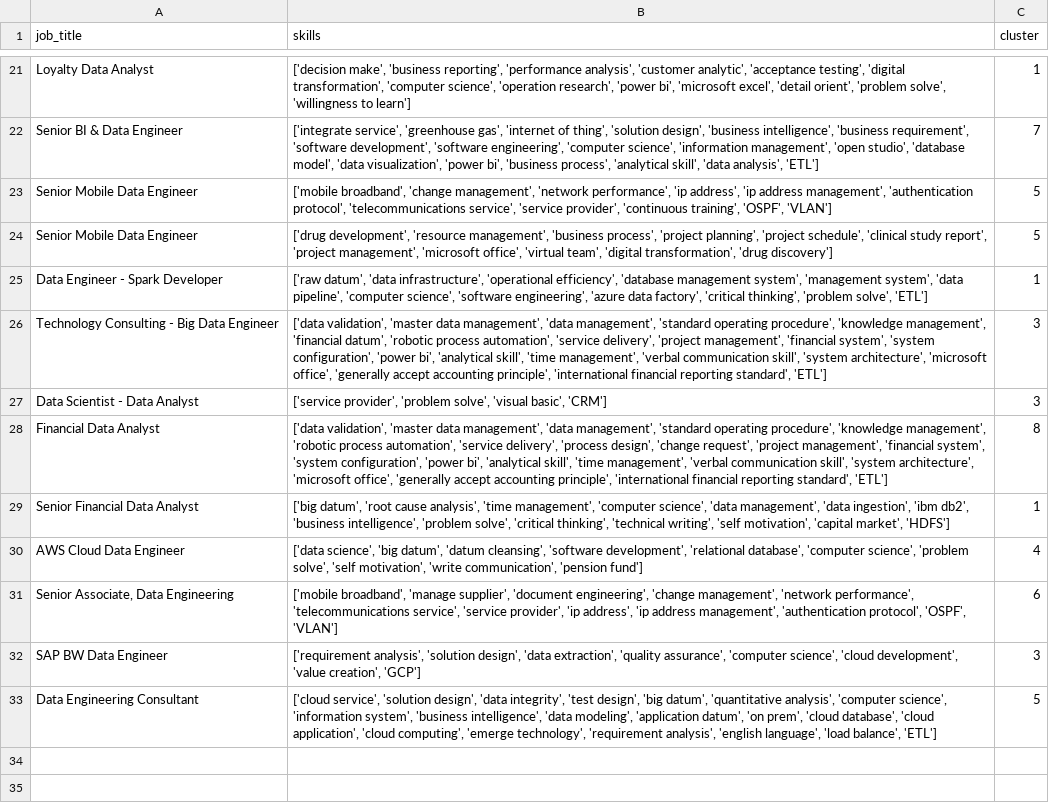
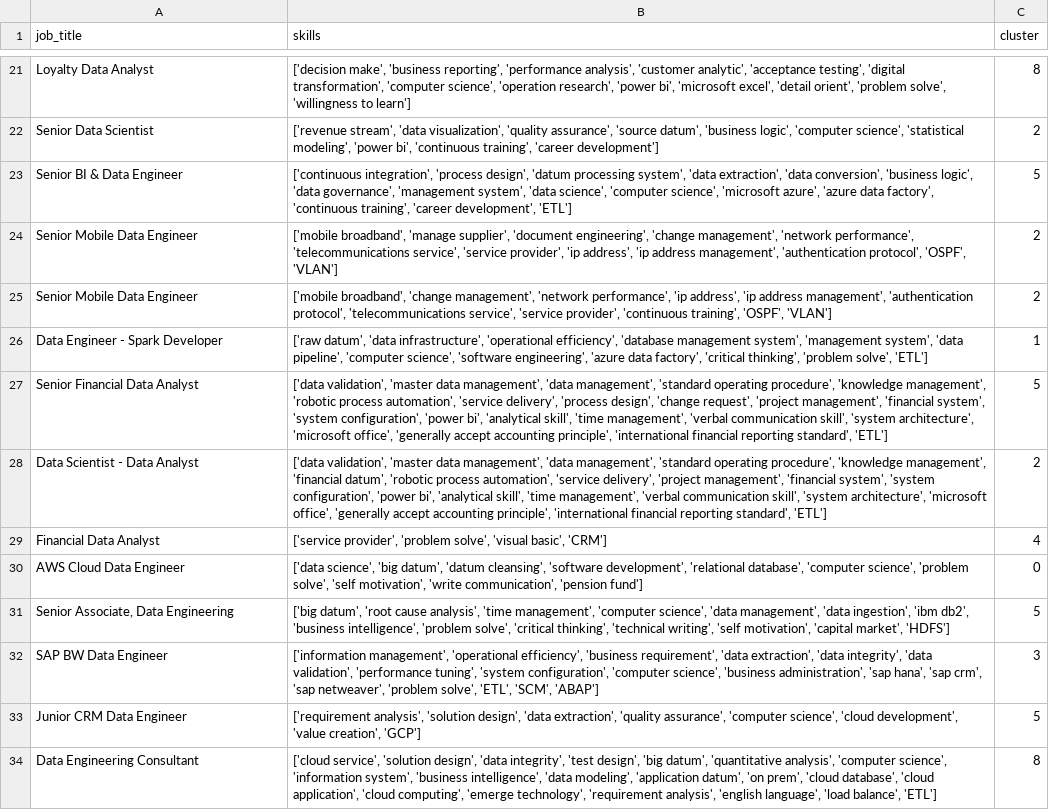
Before and after one commit to AsteriosDS/Greek-Data-Jobs-Clustering, a CSV file: skill_df.csv, drawn as a sheet; only a part is shown, gaps mark what is left out; removed rows and columns are numbered as before the commit, all else as after; the diff covers the shown part only; the diff names each change by its address in the sheet, - before the commit and + after, or states it on an @@ line.

```diff
--- a/skill_df.csv
+++ b/skill_df.csv
-C21 (cluster): 1
+C21 (cluster): 8
-row 22: Senior BI & Data Engineer | ['integrate service', 'greenhouse gas', 'internet of thing', 'solution design', 'business intelligence', 'business requirement', 'software development', 'software engineering', 'computer science', 'information management', 'open studio', 'database model', 'data visualization', 'power bi', 'business process', 'analytical skill', 'data analysis', 'ETL'] | 7
+row 22: Senior Data Scientist | ['revenue stream', 'data visualization', 'quality assurance', 'source datum', 'business logic', 'computer science', 'statistical modeling', 'power bi', 'continuous training', 'career development'] | 2
+row 23: Senior BI & Data Engineer | ['continuous integration', 'process design', 'datum processing system', 'data extraction', 'data conversion', 'business logic', 'data governance', 'management system', 'data science', 'computer science', 'microsoft azure', 'azure data factory', 'continuous training', 'career development', 'ETL'] | 5
+row 24: Senior Mobile Data Engineer | ['mobile broadband', 'manage supplier', 'document engineering', 'change management', 'network performance', 'telecommunications service', 'service provider', 'ip address', 'ip address management', 'authentication protocol', 'OSPF', 'VLAN'] | 2
-C25 (cluster): 5
+C25 (cluster): 2
-row 24: Senior Mobile Data Engineer | ['drug development', 'resource management', 'business process', 'project planning', 'project schedule', 'clinical study report', 'project management', 'microsoft office', 'virtual team', 'digital transformation', 'drug discovery'] | 5
+row 27: Senior Financial Data Analyst | ['data validation', 'master data management', 'data management', 'standard operating procedure', 'knowledge management', 'robotic process automation', 'service delivery', 'process design', 'change request', 'project management', 'financial system', 'system configuration', 'power bi', 'analytical skill', 'time management', 'verbal communication skill', 'system architecture', 'microsoft office', 'generally accept accounting principle', 'international financial reporting standard', 'ETL'] | 5
-A28 (job_title): Technology Consulting - Big Data Engineer
+A28 (job_title): Data Scientist - Data Analyst
-C28 (cluster): 3
+C28 (cluster): 2
-A29 (job_title): Data Scientist - Data Analyst
+A29 (job_title): Financial Data Analyst
-C29 (cluster): 3
+C29 (cluster): 4
-row 28: Financial Data Analyst | ['data validation', 'master data management', 'data management', 'standard operating procedure', 'knowledge management', 'robotic process automation', 'service delivery', 'process design', 'change request', 'project management', 'financial system', 'system configuration', 'power bi', 'analytical skill', 'time management', 'verbal communication skill', 'system architecture', 'microsoft office', 'generally accept accounting principle', 'international financial reporting standard', 'ETL'] | 8
-row 29: Senior Financial Data Analyst | ['big datum', 'root cause analysis', 'time management', 'computer science', 'data management', 'data ingestion', 'ibm db2', 'business intelligence', 'problem solve', 'critical thinking', 'technical writing', 'self motivation', 'capital market', 'HDFS'] | 1
-C30 (cluster): 4
+C30 (cluster): 0
-row 31: Senior Associate, Data Engineering | ['mobile broadband', 'manage supplier', 'document engineering', 'change management', 'network performance', 'telecommunications service', 'service provider', 'ip address', 'ip address management', 'authentication protocol', 'OSPF', 'VLAN'] | 6
+row 31: Senior Associate, Data Engineering | ['big datum', 'root cause analysis', 'time management', 'computer science', 'data management', 'data ingestion', 'ibm db2', 'business intelligence', 'problem solve', 'critical thinking', 'technical writing', 'self motivation', 'capital market', 'HDFS'] | 5
+row 32: SAP BW Data Engineer | ['information management', 'operational efficiency', 'business requirement', 'data extraction', 'data integrity', 'data validation', 'performance tuning', 'system configuration', 'computer science', 'business administration', 'sap hana', 'sap crm', 'sap netweaver', 'problem solve', 'ETL', 'SCM', 'ABAP'] | 3
-A33 (job_title): SAP BW Data Engineer
+A33 (job_title): Junior CRM Data Engineer
-C33 (cluster): 3
+C33 (cluster): 5
-C34 (cluster): 5
+C34 (cluster): 8
```
Also changed, not shown: 14 added rows, 14 removed rows and 7 edited cells elsewhere in this file, df_c.csv, embeddings_3d.csv, 3 other files.
